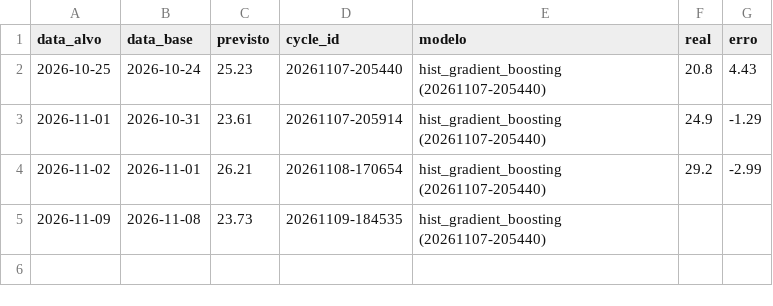
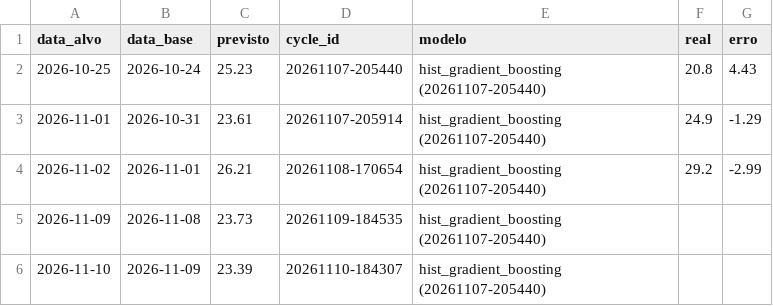
Before and after one commit to zanelladev/n3-mlops-temperatura-jaragua, a CSV file: evidencias/previsoes_diarias.csv, drawn as a sheet; the diff names each change by its address in the sheet, - before the commit and + after, or states it on an @@ line.

```diff
--- a/evidencias/previsoes_diarias.csv
+++ b/evidencias/previsoes_diarias.csv
+row 6: 2026-11-10 | 2026-11-09 | 23.39 | 20261110-184307 | hist_gradient_boosting (20261107-205440)
```
Also changed, not shown: 35 other files.
